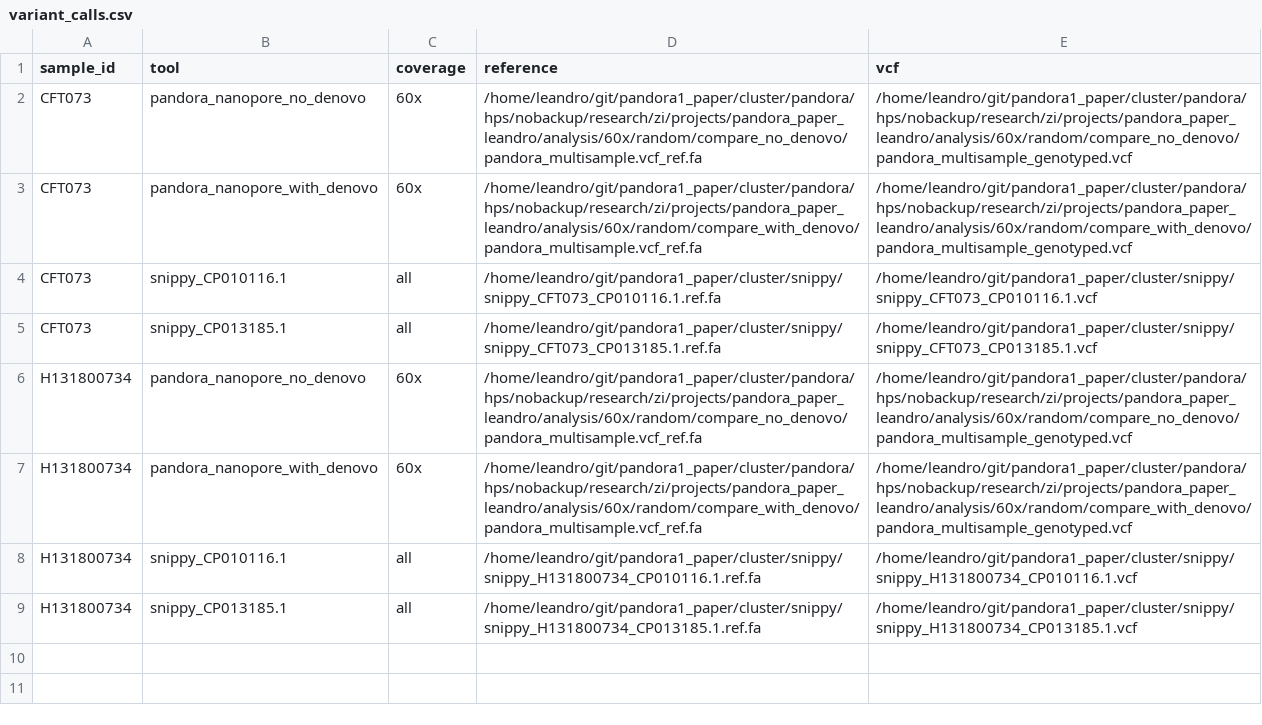
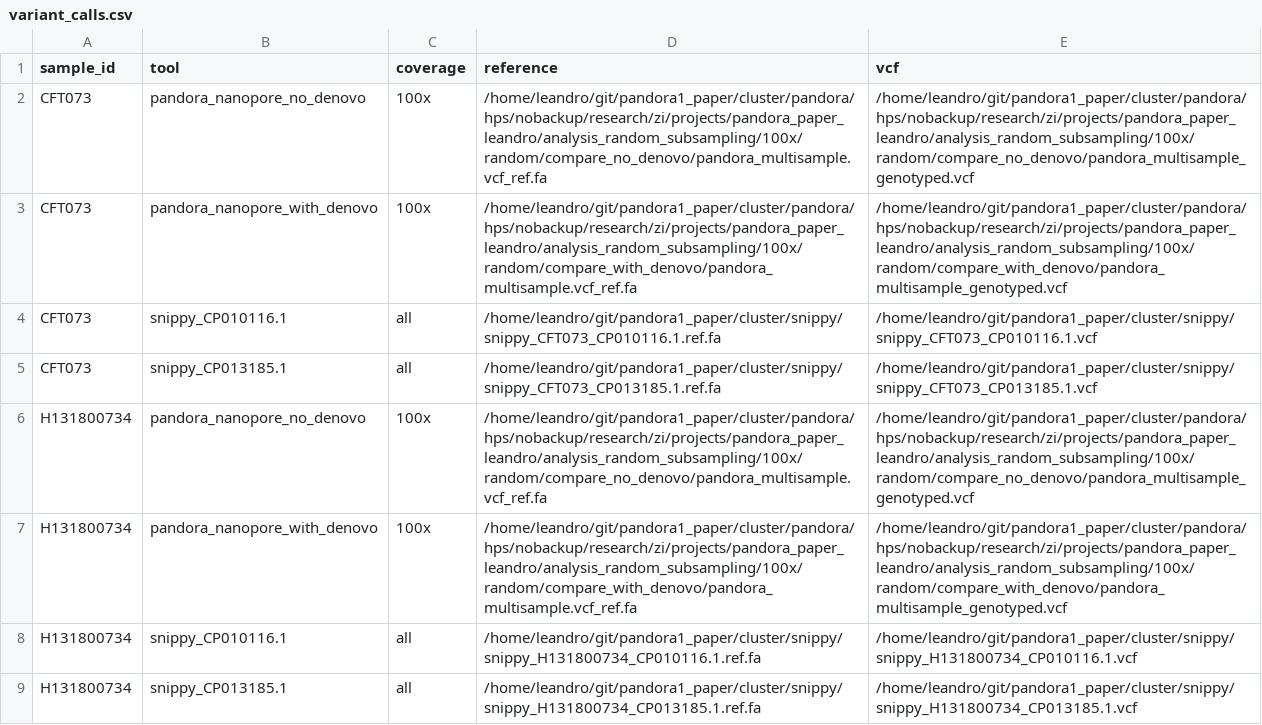
Before and after one commit to leoisl/pandora_paper_roc, a CSV file: metadata/variant_calls.csv, drawn as a sheet.

Commit message:
Updating variant calls

```diff
--- a/metadata/variant_calls.csv
+++ b/metadata/variant_calls.csv
@@ -1,8 +1,8 @@
 sample_id,tool,coverage,reference,vcf
-CFT073,pandora_nanopore_no_denovo,60x,/home/leandro/git/pandora1_paper/cluster/pandora/hps/nobackup/research/zi/projects/pandora_paper_leandro/analysis/60x/random/compare_no_denovo/pandora_multisample.vcf_ref.fa,/home/leandro/git/pandora1_paper/cluster/pandora/hps/nobackup/research/zi/projects/pandora_paper_leandro/analysis/60x/random/compare_no_denovo/pandora_multisample_genotyped.vcf
-CFT073,pandora_nanopore_with_denovo,60x,/home/leandro/git/pandora1_paper/cluster/pandora/hps/nobackup/research/zi/projects/pandora_paper_leandro/analysis/60x/random/compare_with_denovo/pandora_multisample.vcf_ref.fa,/home/leandro/git/pandora1_paper/cluster/pandora/hps/nobackup/research/zi/projects/pandora_paper_leandro/analysis/60x/random/compare_with_denovo/pandora_multisample_genotyped.vcf
+CFT073,pandora_nanopore_no_denovo,100x,/home/leandro/git/pandora1_paper/cluster/pandora/hps/nobackup/research/zi/projects/pandora_paper_leandro/analysis_random_subsampling/100x/random/compare_no_denovo/pandora_multisample.vcf_ref.fa,/home/leandro/git/pandora1_paper/cluster/pandora/hps/nobackup/research/zi/projects/pandora_paper_leandro/analysis_random_subsampling/100x/random/compare_no_denovo/pandora_multisample_genotyped.vcf
+CFT073,pandora_nanopore_with_denovo,100x,/home/leandro/git/pandora1_paper/cluster/pandora/hps/nobackup/research/zi/projects/pandora_paper_leandro/analysis_random_subsampling/100x/random/compare_with_denovo/pandora_multisample.vcf_ref.fa,/home/leandro/git/pandora1_paper/cluster/pandora/hps/nobackup/research/zi/projects/pandora_paper_leandro/analysis_random_subsampling/100x/random/compare_with_denovo/pandora_multisample_genotyped.vcf
 CFT073,snippy_CP010116.1,all,/home/leandro/git/pandora1_paper/cluster/snippy/snippy_CFT073_CP010116.1.ref.fa,/home/leandro/git/pandora1_paper/cluster/snippy/snippy_CFT073_CP010116.1.vcf
 CFT073,snippy_CP013185.1,all,/home/leandro/git/pandora1_paper/cluster/snippy/snippy_CFT073_CP013185.1.ref.fa,/home/leandro/git/pandora1_paper/cluster/snippy/snippy_CFT073_CP013185.1.vcf
-H131800734,pandora_nanopore_no_denovo,60x,/home/leandro/git/pandora1_paper/cluster/pandora/hps/nobackup/research/zi/projects/pandora_paper_leandro/analysis/60x/random/compare_no_denovo/pandora_multisample.vcf_ref.fa,/home/leandro/git/pandora1_paper/cluster/pandora/hps/nobackup/research/zi/projects/pandora_paper_leandro/analysis/60x/random/compare_no_denovo/pandora_multisample_genotyped.vcf
-H131800734,pandora_nanopore_with_denovo,60x,/home/leandro/git/pandora1_paper/cluster/pandora/hps/nobackup/research/zi/projects/pandora_paper_leandro/analysis/60x/random/compare_with_denovo/pandora_multisample.vcf_ref.fa,/home/leandro/git/pandora1_paper/cluster/pandora/hps/nobackup/research/zi/projects/pandora_paper_leandro/analysis/60x/random/compare_with_denovo/pandora_multisample_genotyped.vcf
+H131800734,pandora_nanopore_no_denovo,100x,/home/leandro/git/pandora1_paper/cluster/pandora/hps/nobackup/research/zi/projects/pandora_paper_leandro/analysis_random_subsampling/100x/random/compare_no_denovo/pandora_multisample.vcf_ref.fa,/home/leandro/git/pandora1_paper/cluster/pandora/hps/nobackup/research/zi/projects/pandora_paper_leandro/analysis_random_subsampling/100x/random/compare_no_denovo/pandora_multisample_genotyped.vcf
+H131800734,pandora_nanopore_with_denovo,100x,/home/leandro/git/pandora1_paper/cluster/pandora/hps/nobackup/research/zi/projects/pandora_paper_leandro/analysis_random_subsampling/100x/random/compare_with_denovo/pandora_multisample.vcf_ref.fa,/home/leandro/git/pandora1_paper/cluster/pandora/hps/nobackup/research/zi/projects/pandora_paper_leandro/analysis_random_subsampling/100x/random/compare_with_denovo/pandora_multisample_genotyped.vcf
 H131800734,snippy_CP010116.1,all,/home/leandro/git/pandora1_paper/cluster/snippy/snippy_H131800734_CP010116.1.ref.fa,/home/leandro/git/pandora1_paper/cluster/snippy/snippy_H131800734_CP010116.1.vcf
```
Also changed, not shown: 1 other file.
